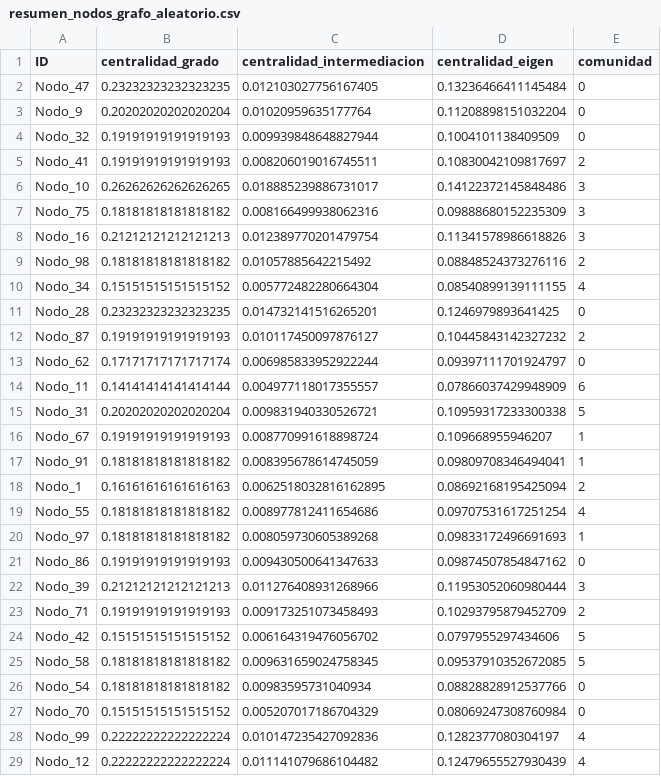
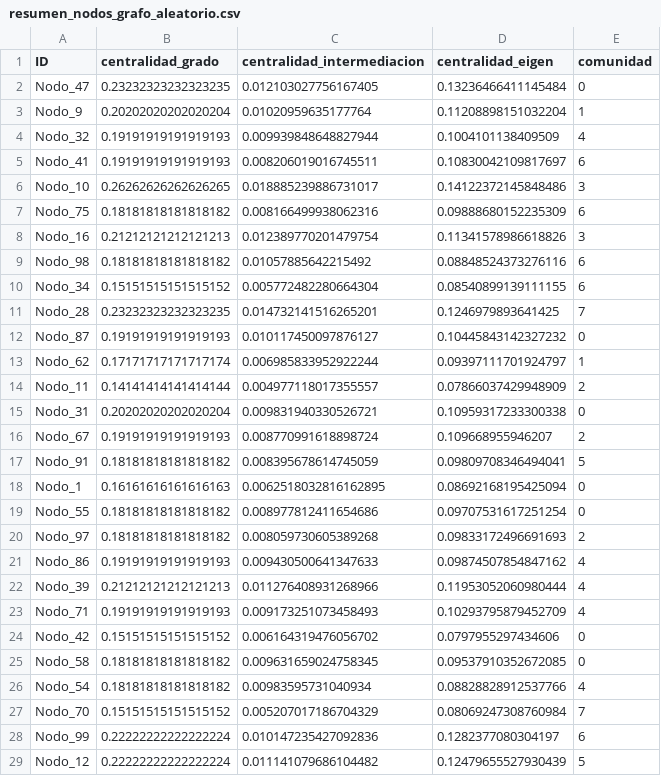
Before and after one commit to joseluishb/caso-grafos-telecomunicaciones, a CSV file: resumen_nodos_grafo_aleatorio.csv, drawn as a sheet; only a part is shown; the diff covers the shown part only.

```diff
--- a/resumen_nodos_grafo_aleatorio.csv
+++ b/resumen_nodos_grafo_aleatorio.csv
@@ -2,28 +2,28 @@ ID,centralidad_grado,centralidad_intermediacion,centralidad_eigen,comunidad
 Nodo_47,0.23232323232323235,0.012103027756167405,0.13236466411145484,0
-Nodo_9,0.20202020202020204,0.01020959635177764,0.11208898151032204,0
-Nodo_32,0.19191919191919193,0.009939848648827944,0.1004101138409509,0
-Nodo_41,0.19191919191919193,0.008206019016745511,0.10830042109817697,2
+Nodo_9,0.20202020202020204,0.01020959635177764,0.11208898151032204,1
+Nodo_32,0.19191919191919193,0.009939848648827944,0.1004101138409509,4
+Nodo_41,0.19191919191919193,0.008206019016745511,0.10830042109817697,6
 Nodo_10,0.26262626262626265,0.018885239886731017,0.14122372145848486,3
-Nodo_75,0.18181818181818182,0.008166499938062316,0.09888680152235309,3
+Nodo_75,0.18181818181818182,0.008166499938062316,0.09888680152235309,6
 Nodo_16,0.21212121212121213,0.012389770201479754,0.11341578986618826,3
-Nodo_98,0.18181818181818182,0.01057885642215492,0.08848524373276116,2
-Nodo_34,0.15151515151515152,0.005772482280664304,0.08540899139111155,4
-Nodo_28,0.23232323232323235,0.014732141516265201,0.1246979893641425,0
-Nodo_87,0.19191919191919193,0.010117450097876127,0.10445843142327232,2
-Nodo_62,0.17171717171717174,0.006985833952922244,0.09397111701924797,0
-Nodo_11,0.14141414141414144,0.004977118017355557,0.07866037429948909,6
-Nodo_31,0.20202020202020204,0.009831940330526721,0.10959317233300338,5
-Nodo_67,0.19191919191919193,0.008770991618898724,0.109668955946207,1
-Nodo_91,0.18181818181818182,0.008395678614745059,0.09809708346494041,1
-Nodo_1,0.16161616161616163,0.0062518032816162895,0.08692168195425094,2
-Nodo_55,0.18181818181818182,0.008977812411654686,0.09707531617251254,4
-Nodo_97,0.18181818181818182,0.008059730605389268,0.09833172496691693,1
-Nodo_86,0.19191919191919193,0.009430500641347633,0.09874507854847162,0
-Nodo_39,0.21212121212121213,0.011276408931268966,0.11953052060980444,3
-Nodo_71,0.19191919191919193,0.009173251073458493,0.10293795879452709,2
-Nodo_42,0.15151515151515152,0.006164319476056702,0.0797955297434606,5
-Nodo_58,0.18181818181818182,0.009631659024758345,0.09537910352672085,5
-Nodo_54,0.18181818181818182,0.00983595731040934,0.08828828912537766,0
-Nodo_70,0.15151515151515152,0.005207017186704329,0.08069247308760984,0
-Nodo_99,0.22222222222222224,0.010147235427092836,0.1282377080304197,4
-Nodo_12,0.22222222222222224,0.011141079686104482,0.12479655527930439,4
+Nodo_98,0.18181818181818182,0.01057885642215492,0.08848524373276116,6
+Nodo_34,0.15151515151515152,0.005772482280664304,0.08540899139111155,6
+Nodo_28,0.23232323232323235,0.014732141516265201,0.1246979893641425,7
+Nodo_87,0.19191919191919193,0.010117450097876127,0.10445843142327232,0
+Nodo_62,0.17171717171717174,0.006985833952922244,0.09397111701924797,1
+Nodo_11,0.14141414141414144,0.004977118017355557,0.07866037429948909,2
+Nodo_31,0.20202020202020204,0.009831940330526721,0.10959317233300338,0
+Nodo_67,0.19191919191919193,0.008770991618898724,0.109668955946207,2
+Nodo_91,0.18181818181818182,0.008395678614745059,0.09809708346494041,5
+Nodo_1,0.16161616161616163,0.0062518032816162895,0.08692168195425094,0
+Nodo_55,0.18181818181818182,0.008977812411654686,0.09707531617251254,0
+Nodo_97,0.18181818181818182,0.008059730605389268,0.09833172496691693,2
+Nodo_86,0.19191919191919193,0.009430500641347633,0.09874507854847162,4
+Nodo_39,0.21212121212121213,0.011276408931268966,0.11953052060980444,4
+Nodo_71,0.19191919191919193,0.009173251073458493,0.10293795879452709,4
+Nodo_42,0.15151515151515152,0.006164319476056702,0.0797955297434606,0
+Nodo_58,0.18181818181818182,0.009631659024758345,0.09537910352672085,0
+Nodo_54,0.18181818181818182,0.00983595731040934,0.08828828912537766,4
+Nodo_70,0.15151515151515152,0.005207017186704329,0.08069247308760984,7
+Nodo_99,0.22222222222222224,0.010147235427092836,0.1282377080304197,6
+Nodo_12,0.22222222222222224,0.011141079686104482,0.12479655527930439,5
```
Also changed, not shown: 65 edited cells elsewhere in this file, 1 other file.
